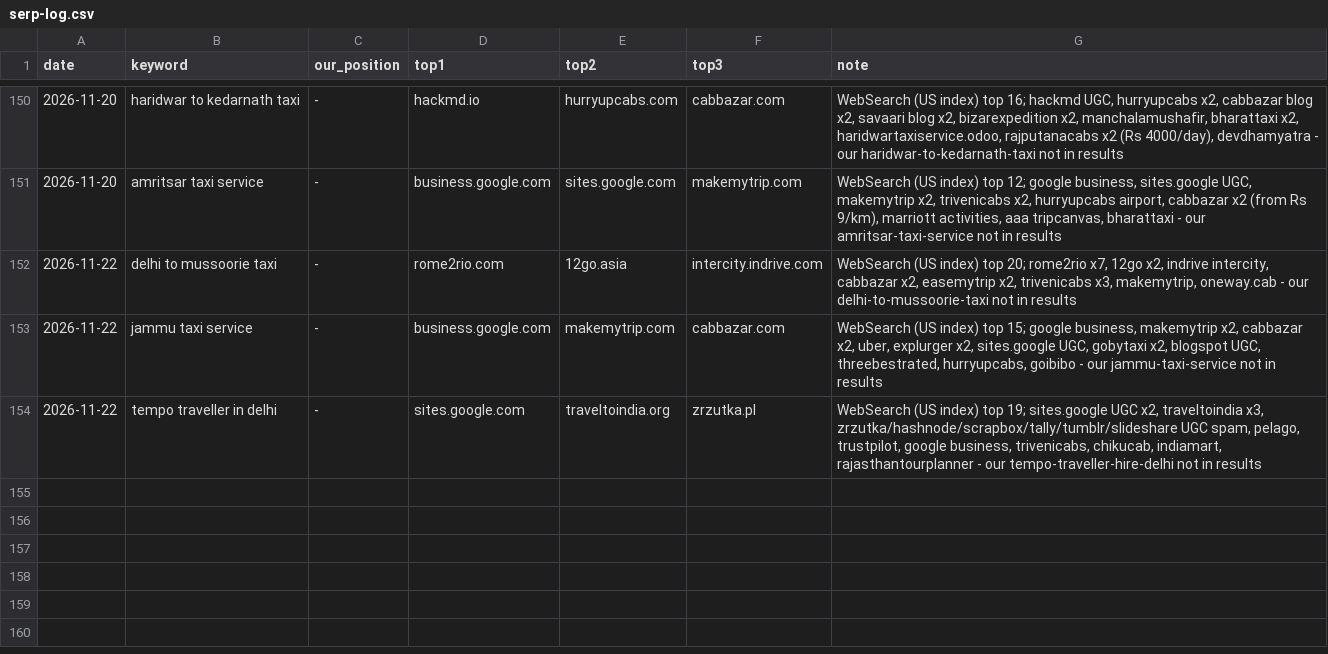
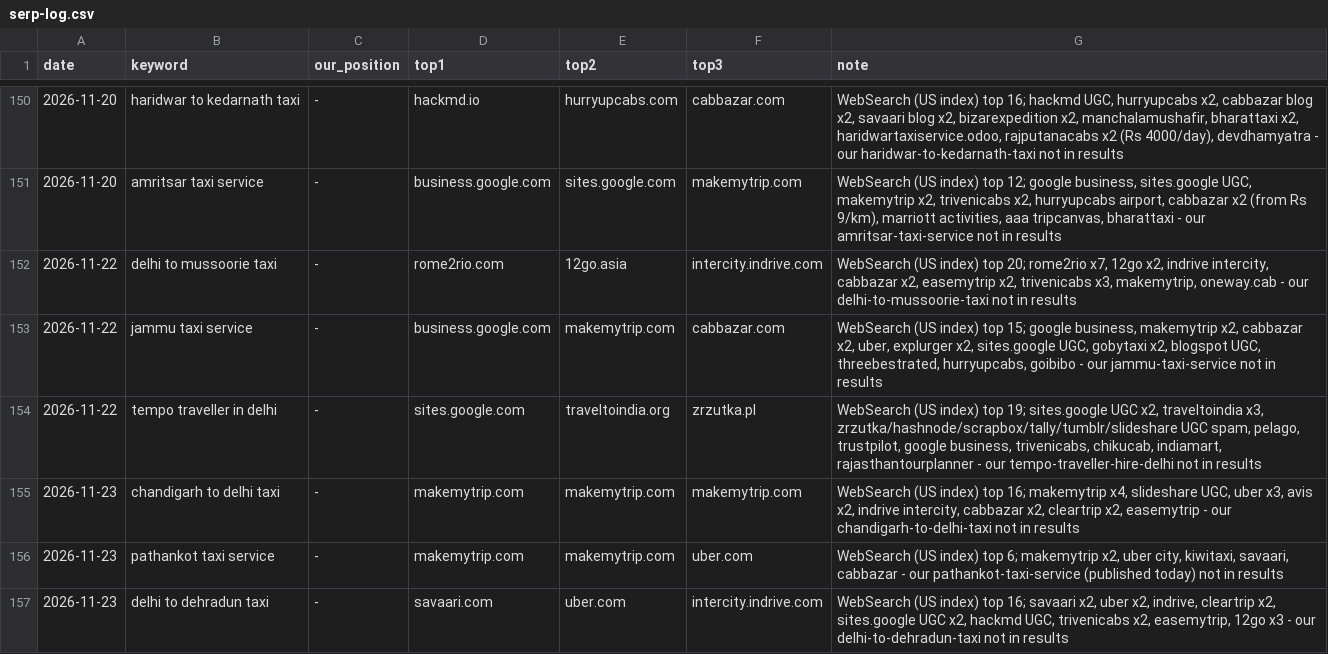
Before and after one commit to sushilg5ss/Suzu-Travels, a CSV file: cab-kit/research/serp-log.csv, drawn as a sheet; only a part is shown, gaps mark what is left out; the diff names each change by its address in the sheet, - before the commit and + after, or states it on an @@ line.

```diff
--- a/cab-kit/research/serp-log.csv
+++ b/cab-kit/research/serp-log.csv
+row 155: 2026-11-23 | chandigarh to delhi taxi | - | makemytrip.com | makemytrip.com | makemytrip.com | WebSearch (US index) top 16; makemytrip x4, slideshare UGC, uber x3, avis x2, indrive intercity, cabbazar x2, cleartrip x2, easemytrip - our chandigarh-to-delhi-taxi not in results
+row 156: 2026-11-23 | pathankot taxi service | - | makemytrip.com | makemytrip.com | uber.com | WebSearch (US index) top 6; makemytrip x2, uber city, kiwitaxi, savaari, cabbazar - our pathankot-taxi-service (published today) not in results
+row 157: 2026-11-23 | delhi to dehradun taxi | - | savaari.com | uber.com | intercity.indrive.com | WebSearch (US index) top 16; savaari x2, uber x2, indrive, cleartrip x2, sites.google UGC x2, hackmd UGC, trivenicabs x2, easemytrip, 12go x3 - our delhi-to-dehradun-taxi not in results
```
Also changed, not shown: cab-kit/research/fare-watch.csv, 1 other file.
